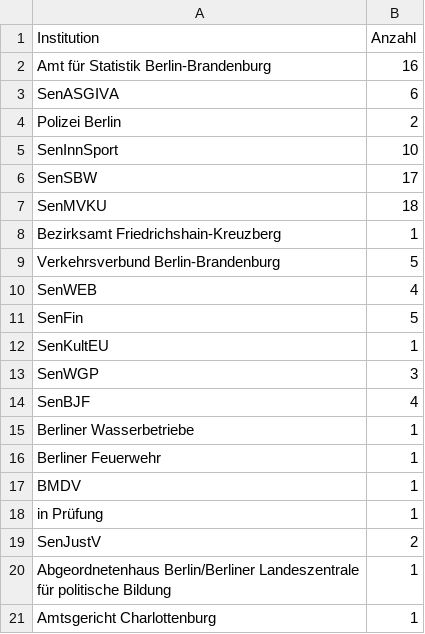
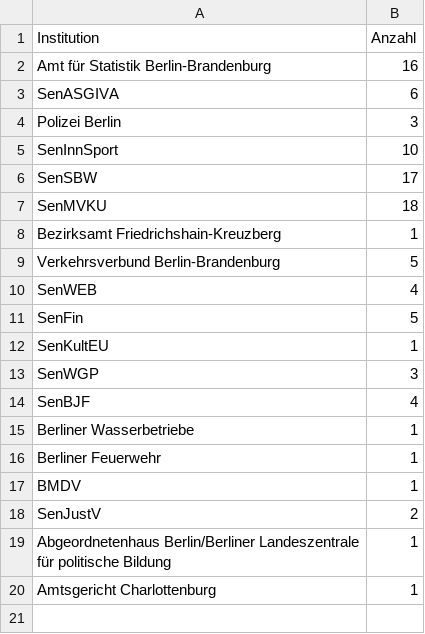
Before and after one commit to technologiestiftung/kerndatensaetze-monitor, a CSV file: data/institutionen.csv, drawn as a sheet.

```diff
--- a/data/institutionen.csv
+++ b/data/institutionen.csv
@@ -3,3 +3,3 @@ Amt für Statistik Berlin-Brandenburg,16
 SenASGIVA,6
-Polizei Berlin,2
+Polizei Berlin,3
 SenInnSport,10
@@ -17,3 +17,2 @@ Berliner Feuerwehr,1
 BMDV,1
-in Prüfung,1
 SenJustV,2
```
Also changed, not shown: data/kerndatensaetze-chart.csv, 2 other files.
